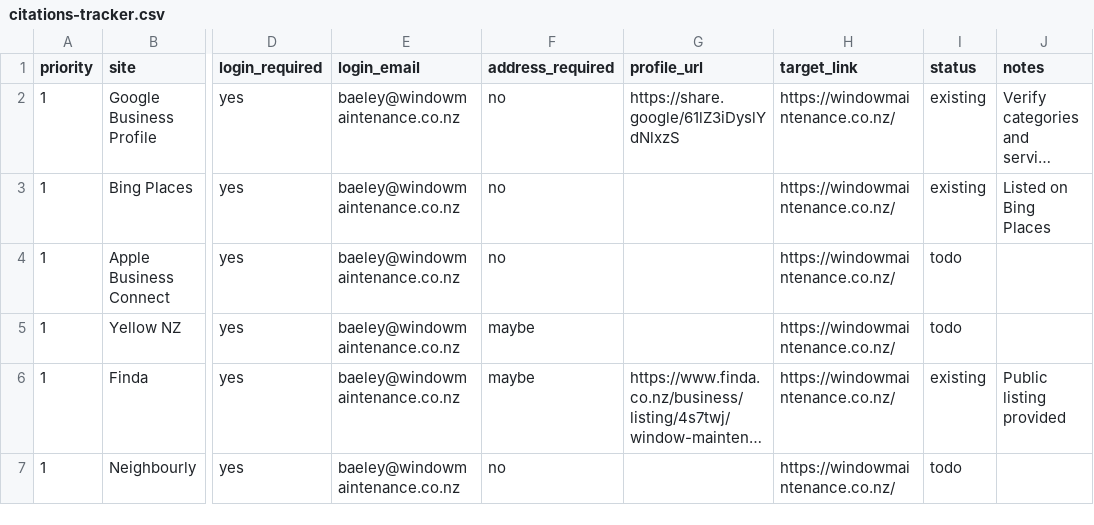
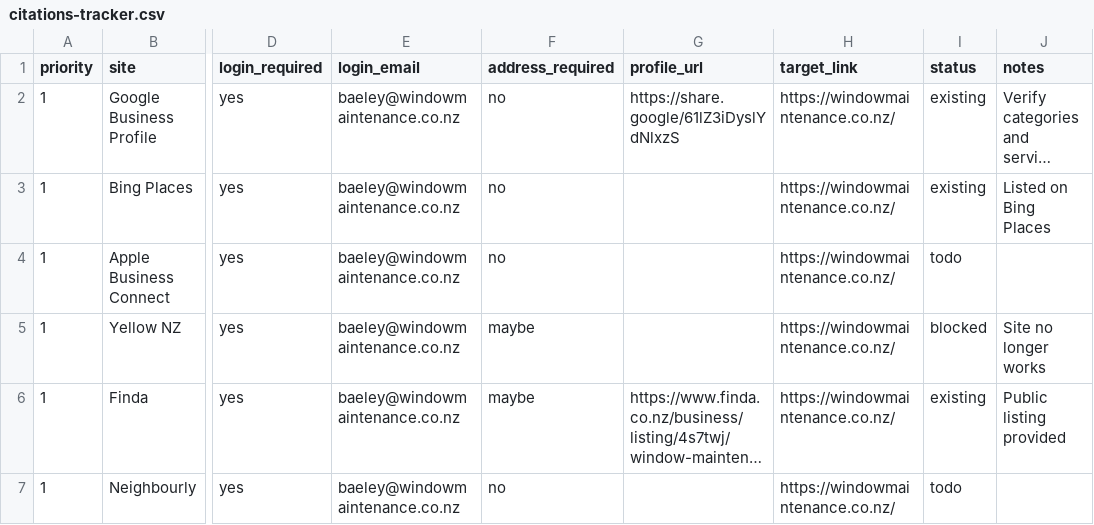
Before and after one commit to baeley-canning/WINDOW-MAINTENANCE, a CSV file: docs/seo/citations-tracker.csv, drawn as a sheet; only a part is shown, gaps mark what is left out; long unchanged cells end in …; the diff names each change by its address in the sheet, - before the commit and + after, or states it on an @@ line.

Commit message:
Mark

```diff
--- a/docs/seo/citations-tracker.csv
+++ b/docs/seo/citations-tracker.csv
-I5 (status): todo
+I5 (status): blocked
-J5 (notes): (empty)
+J5 (notes): Site no longer works
```
